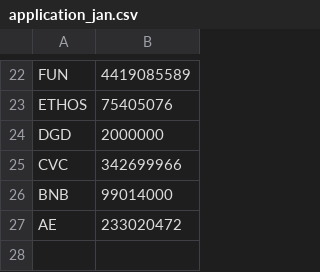
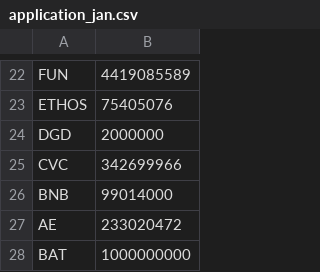
Before and after one commit to coinmetrics/bcindex, a CSV file: index-data/src/main/resources/business_rules/application_jan.csv, drawn as a sheet; only a part is shown, gaps mark what is left out; the diff names each change by its address in the sheet, - before the commit and + after, or states it on an @@ line.

```diff
--- a/index-data/src/main/resources/business_rules/application_jan.csv
+++ b/index-data/src/main/resources/business_rules/application_jan.csv
+row 28: BAT | 1000000000
```
Also changed, not shown: 3 other files.
